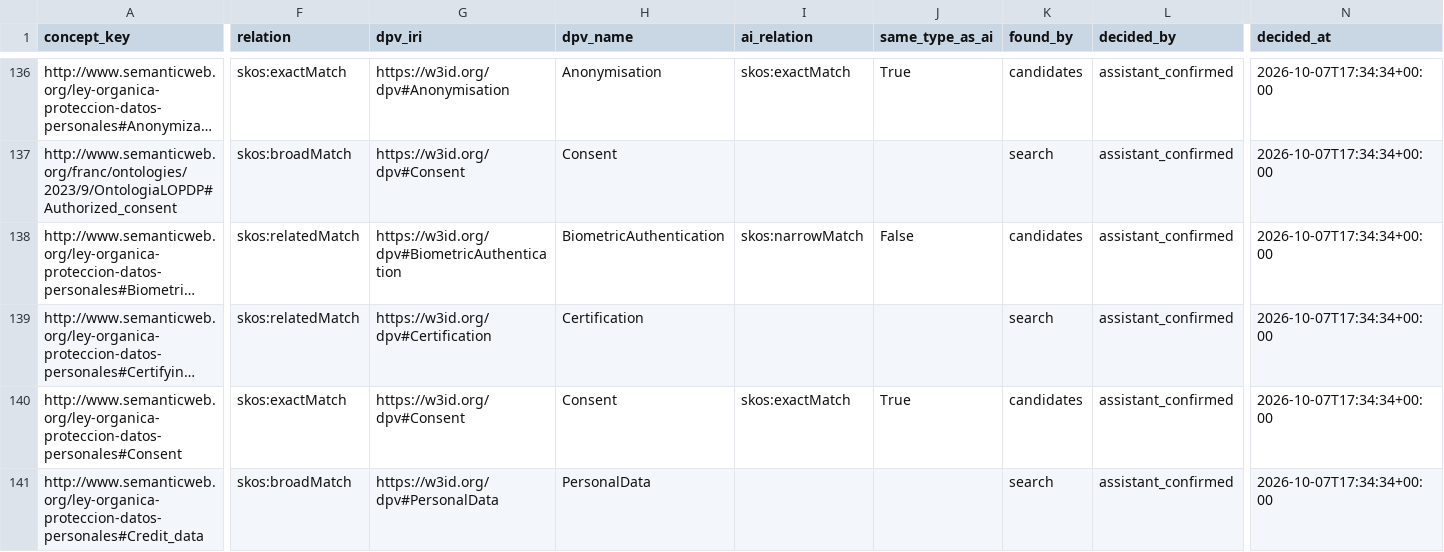
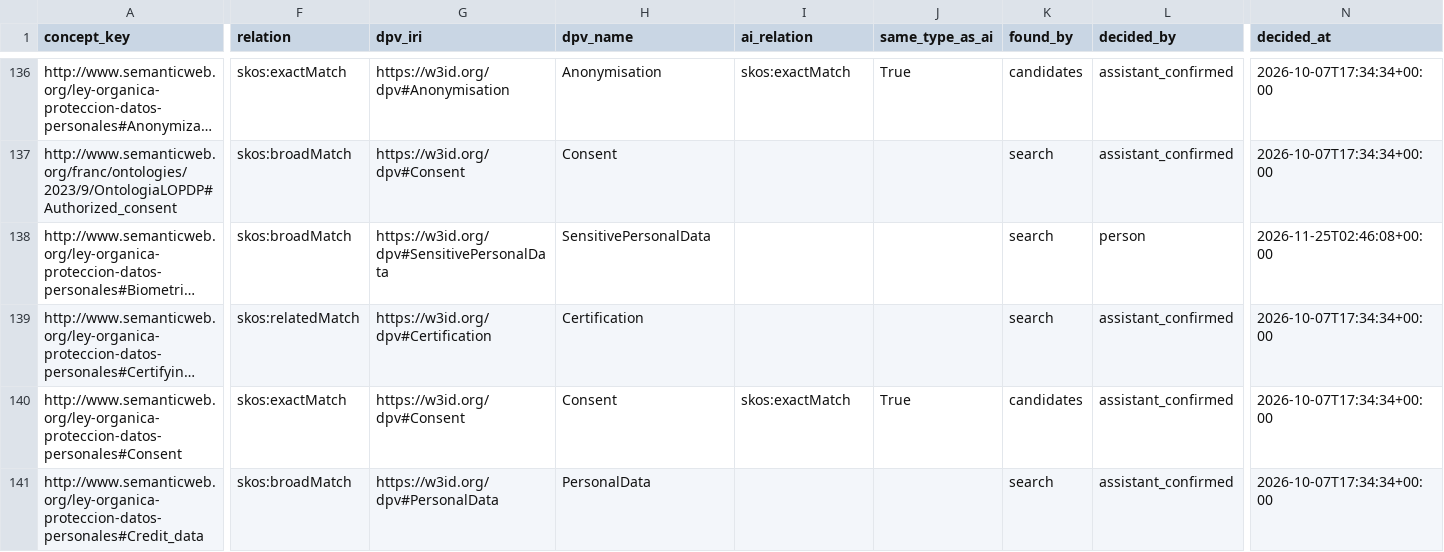
Before and after one commit to elian18/ontology-integration-transformer, a CSV file: data/output/alignment-approved.csv, drawn as a sheet; only a part is shown, gaps mark what is left out; long unchanged cells end in …; the diff covers the shown part only; the diff names each change by its address in the sheet, - before the commit and + after, or states it on an @@ line.

Commit message:
feat(alignment): comparación con la Tabla 10 del artículo de OntoPriv y Biometric_data corregido en la base

```diff
--- a/data/output/alignment-approved.csv
+++ b/data/output/alignment-approved.csv
-F138 (relation): skos:relatedMatch
+F138 (relation): skos:broadMatch
-G138 (dpv_iri): https://w3id.org/dpv#BiometricAuthentication
+G138 (dpv_iri): https://w3id.org/dpv#SensitivePersonalData
-H138 (dpv_name): BiometricAuthentication
+H138 (dpv_name): SensitivePersonalData
-I138 (ai_relation): skos:narrowMatch
+I138 (ai_relation): (empty)
-J138 (same_type_as_ai): False
+J138 (same_type_as_ai): (empty)
-K138 (found_by): candidates
+K138 (found_by): search
-L138 (decided_by): assistant_confirmed
+L138 (decided_by): person
-N138 (decided_at): 2026-10-07T17:34:34+00:00
+N138 (decided_at): 2026-11-25T02:46:08+00:00
```
Also changed, not shown: 2 edited cells elsewhere in this file, 27 other files.
